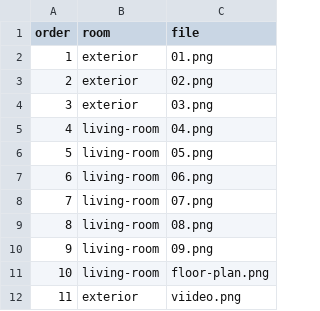
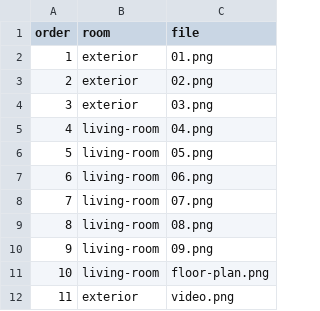
Before and after one commit to radimventus/embed-engine, a CSV file: apps/client-studio/public/house-packages/patrovy-5kk/gallery.csv, drawn as a sheet.

Commit message:
fix(media): preserve canonical timeline and VPD thumbnail
Keep media ordering and room identity through the shared projection, and reconcile the published VPD package with its canonical video asset.

```diff
--- a/apps/client-studio/public/house-packages/patrovy-5kk/gallery.csv
+++ b/apps/client-studio/public/house-packages/patrovy-5kk/gallery.csv
@@ -11,2 +11,2 @@ order,room,file
 10,living-room,floor-plan.png
-11,exterior,viideo.png
+11,exterior,video.png
```
Also changed, not shown: docs/house-packages/patrovy-5kk/gallery.csv, 6 other files.
